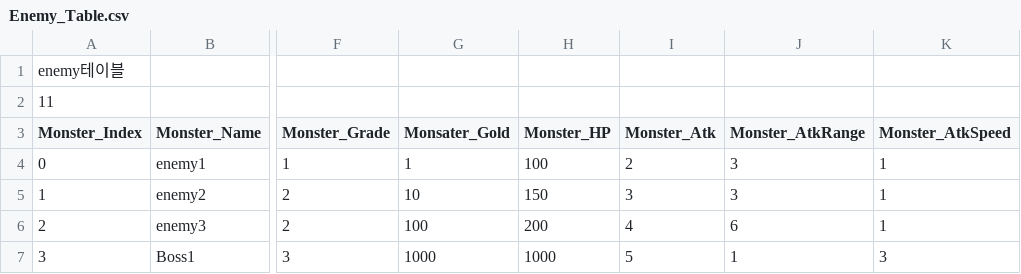
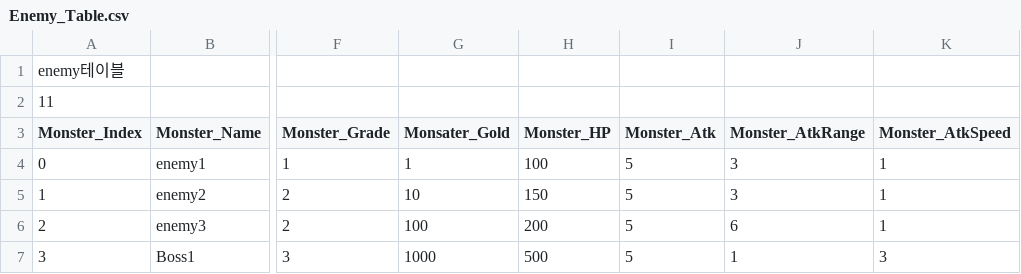
Before and after one commit to MinKyum-e/PalaDog-Clone-Project, a CSV file: PalaDog_Project/Assets/Resources/Enemy_Table.csv, drawn as a sheet; only a part is shown, gaps mark what is left out; the diff names each change by its address in the sheet, - before the commit and + after, or states it on an @@ line.

```diff
--- a/PalaDog_Project/Assets/Resources/Enemy_Table.csv
+++ b/PalaDog_Project/Assets/Resources/Enemy_Table.csv
-I4 (Monster_Atk): 2
+I4 (Monster_Atk): 5
-I5 (Monster_Atk): 3
+I5 (Monster_Atk): 5
-I6 (Monster_Atk): 4
+I6 (Monster_Atk): 5
-H7 (Monster_HP): 1000
+H7 (Monster_HP): 500
```
Also changed, not shown: PalaDog_Project/Assets/Resources/Minion_Table.csv, 31 other files.
